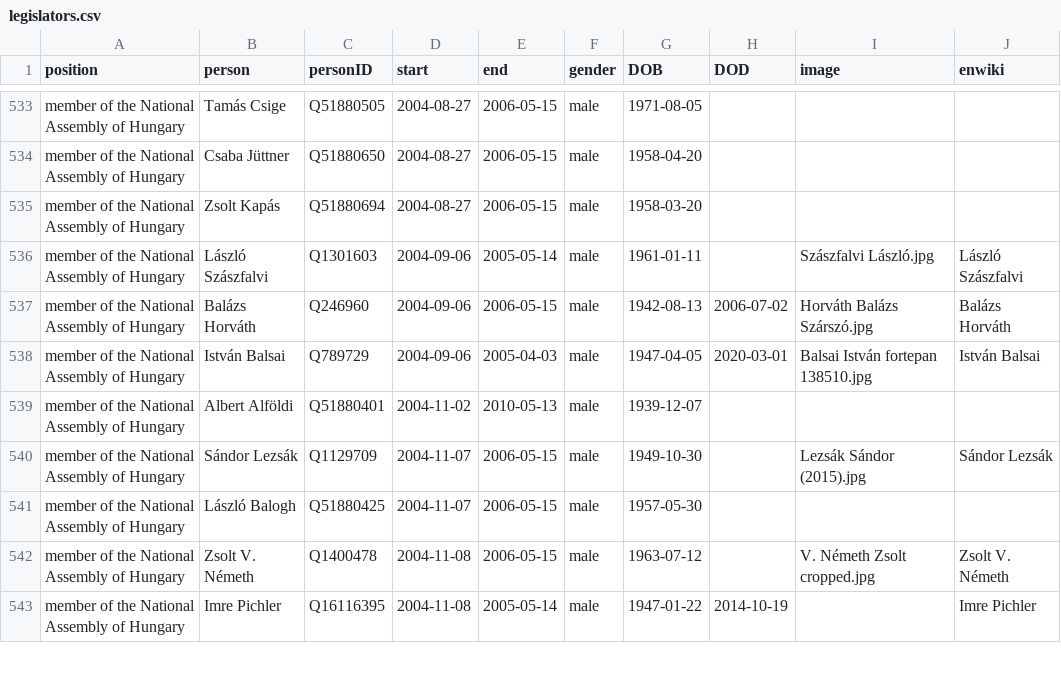
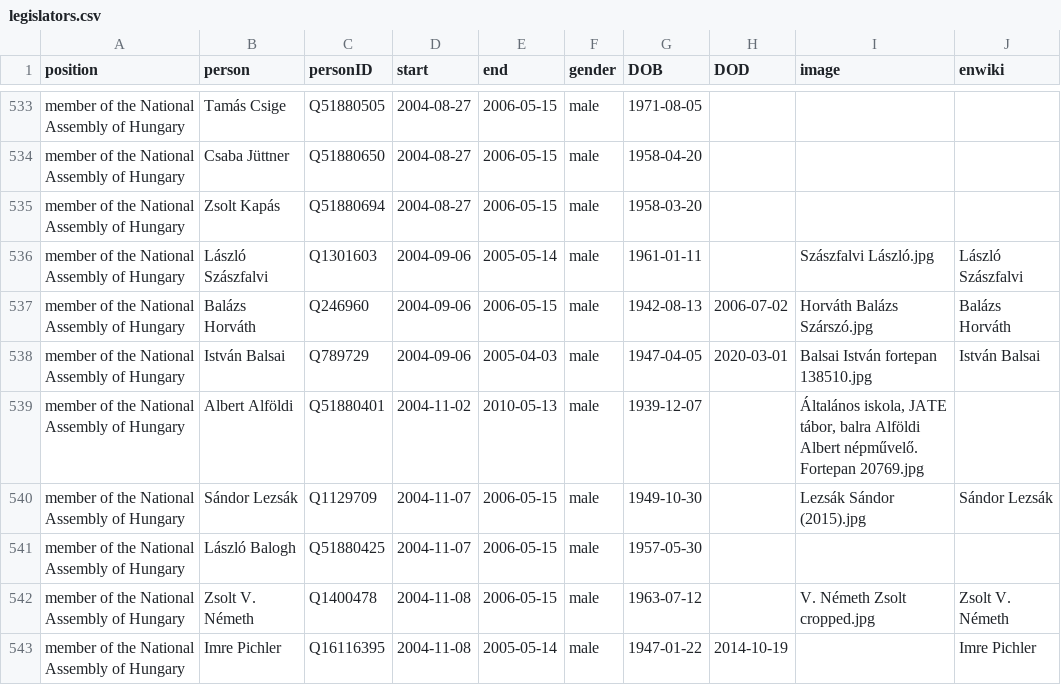
Before and after one commit to every-politician-scrapers/hungary-cabinet, a CSV file: html/legislators.csv, drawn as a sheet; only a part is shown, gaps mark what is left out.

Commit message:
PCB update

```diff
--- a/html/legislators.csv
+++ b/html/legislators.csv
@@ -538,3 +538,3 @@ member of the National Assembly of Hungary,Balázs Horváth,Q246960,2004-09-06,2
 member of the National Assembly of Hungary,István Balsai,Q789729,2004-09-06,2005-04-03,male,1947-04-05,2020-03-01,Balsai István fortepan 138510.jpg,István Balsai
-member of the National Assembly of Hungary,Albert Alföldi,Q51880401,2004-11-02,2010-05-13,male,1939-12-07,,,
+member of the National Assembly of Hungary,Albert Alföldi,Q51880401,2004-11-02,2010-05-13,male,1939-12-07,,"Általános iskola, JATE tábor, balra Alföldi Albert népművelő. Fortepan 20769.jpg",
 member of the National Assembly of Hungary,Sándor Lezsák,Q1129709,2004-11-07,2006-05-15,male,1949-10-30,,Lezsák Sándor (2015).jpg,Sándor Lezsák
```
